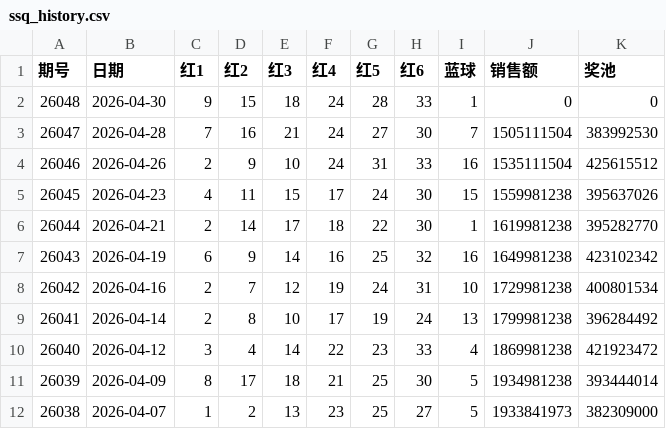
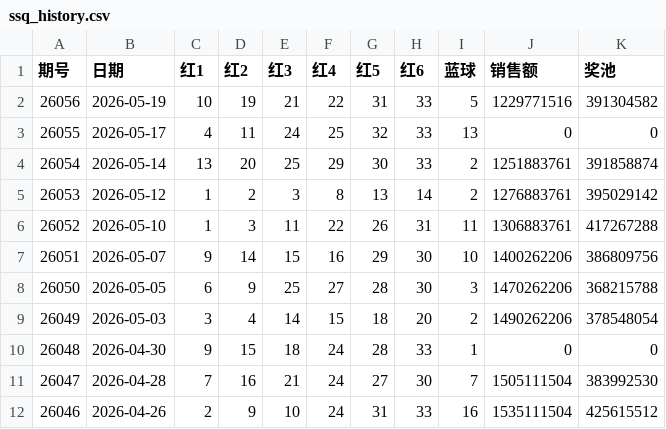
Before and after one commit to wuhoo-ai/wuhoo-workspace, a CSV file: skills/wuhoo/wuhoo-lottery-ssq/data/ssq_history.csv, drawn as a sheet; only a part is shown; the shorter side is filled out with more unchanged rows; the diff names each change by its address in the sheet, - before the commit and + after, or states it on an @@ line.

Commit message:
data(lottery): update SSQ history and stats

```diff
--- a/skills/wuhoo/wuhoo-lottery-ssq/data/ssq_history.csv
+++ b/skills/wuhoo/wuhoo-lottery-ssq/data/ssq_history.csv
+row 2: 26056 | 2026-05-19 | 10 | 19 | 21 | 22 | 31 | 33 | 5 | 1229771516 | 391304582
+row 3: 26055 | 2026-05-17 | 4 | 11 | 24 | 25 | 32 | 33 | 13 | 0 | 0
+row 4: 26054 | 2026-05-14 | 13 | 20 | 25 | 29 | 30 | 33 | 2 | 1251883761 | 391858874
+row 5: 26053 | 2026-05-12 | 1 | 2 | 3 | 8 | 13 | 14 | 2 | 1276883761 | 395029142
+row 6: 26052 | 2026-05-10 | 1 | 3 | 11 | 22 | 26 | 31 | 11 | 1306883761 | 417267288
+row 7: 26051 | 2026-05-07 | 9 | 14 | 15 | 16 | 29 | 30 | 10 | 1400262206 | 386809756
+row 8: 26050 | 2026-05-05 | 6 | 9 | 25 | 27 | 28 | 30 | 3 | 1470262206 | 368215788
+row 9: 26049 | 2026-05-03 | 3 | 4 | 14 | 15 | 18 | 20 | 2 | 1490262206 | 378548054
```
Also changed, not shown: 1 other file.
